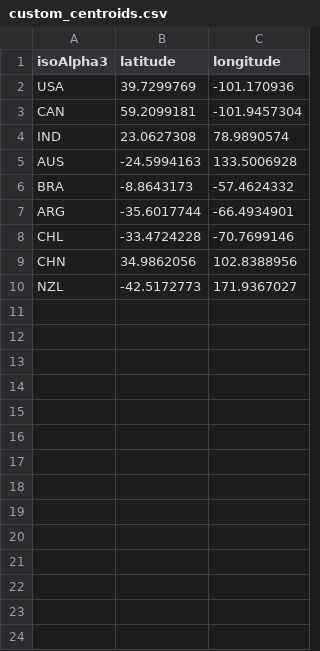
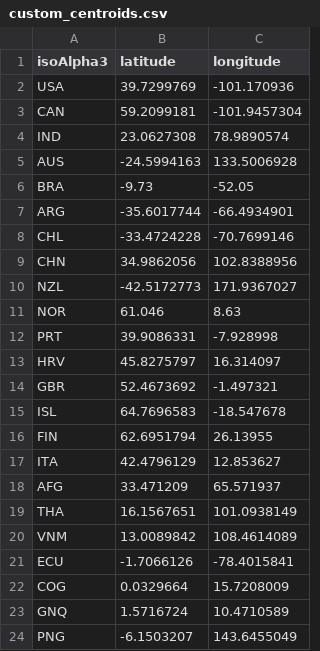
Before and after one commit to reuters-graphics/graphics-atlas-client, a CSV file: data/custom_centroids.csv, drawn as a sheet.

Commit message:
custom centroids

```diff
--- a/data/custom_centroids.csv
+++ b/data/custom_centroids.csv
@@ -5,3 +5,3 @@ IND,23.0627308,78.9890574
 AUS,-24.5994163,133.5006928
-BRA,-8.8643173,-57.4624332
+BRA,-9.73,-52.05
 ARG,-35.6017744,-66.4934901
@@ -10 +10,15 @@ CHN,34.9862056,102.8388956
 NZL,-42.5172773,171.9367027
+NOR,61.046,8.63
+PRT,39.9086331,-7.928998
+HRV,45.8275797,16.314097
+GBR,52.4673692,-1.497321
+ISL,64.7696583,-18.547678
+FIN,62.6951794,26.13955
+ITA,42.4796129,12.853627
+AFG,33.471209, 65.571937
+THA,16.1567651,101.0938149
+VNM,13.0089842,108.4614089
+ECU,-1.7066126,-78.4015841
+COG,0.0329664,15.7208009
+GNQ,1.5716724,10.4710589
+PNG,-6.1503207,143.6455049
```
